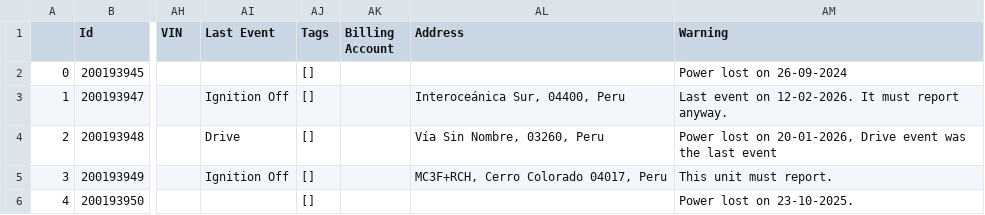
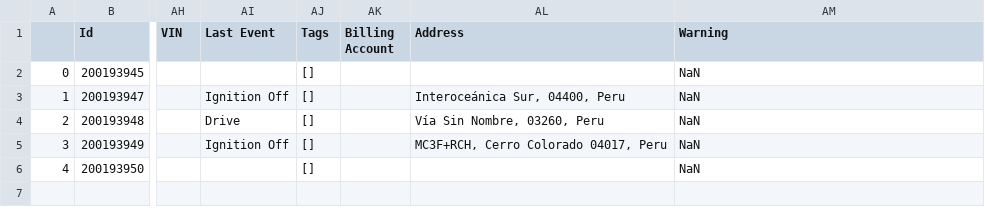
Before and after one commit to jlhb1984/Zonar_projects, a CSV file: data/palomino/devices_after_verification.csv, drawn as a sheet; only a part is shown, gaps mark what is left out; the diff names each change by its address in the sheet, - before the commit and + after, or states it on an @@ line.

```diff
--- a/data/palomino/devices_after_verification.csv
+++ b/data/palomino/devices_after_verification.csv
-AM2 (Warning): Power lost on 26-09-2024
+AM2 (Warning): NaN
-AM3 (Warning): Last event on 12-02-2026. It must report anyway.
+AM3 (Warning): NaN
-AM4 (Warning): Power lost on 20-01-2026, Drive event was the last event
+AM4 (Warning): NaN
-AM5 (Warning): This unit must report.
+AM5 (Warning): NaN
-AM6 (Warning): Power lost on 23-10-2025.
+AM6 (Warning): NaN
```
Also changed, not shown: 9 other files.
